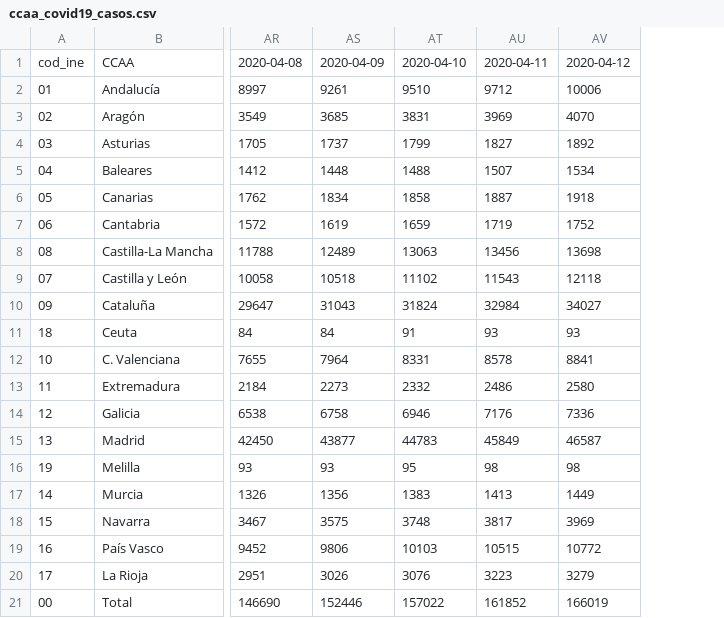
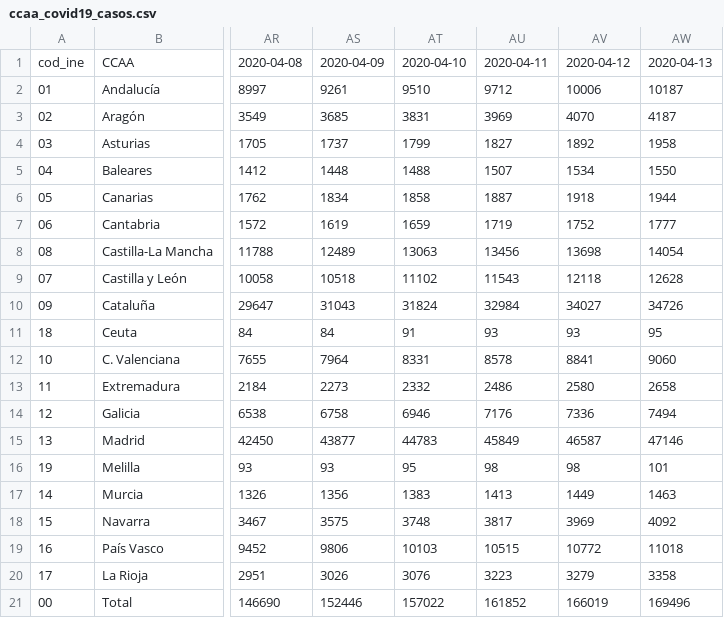
Before and after one commit to nachomcapella/Covid-19-dashboard-with-Shiny, a CSV file: data/ccaa_covid19_casos.csv, drawn as a sheet; only a part is shown, gaps mark what is left out; the diff names each change by its address in the sheet, - before the commit and + after, or states it on an @@ line.

Commit message:
Loading regional data added!

```diff
--- a/data/ccaa_covid19_casos.csv
+++ b/data/ccaa_covid19_casos.csv
+column AW, rows 1-21: 2020-04-13 | 10187 | 4187 | 1958 | 1550 | 1944 | 1777 | 14054 | 12628 | 34726 | 95 | 9060 | 2658 | 7494 | 47146 | 101 | 1463 | 4092 | 11018 | 3358 | 169496
```
Also changed, not shown: data/nacional_covid19.csv, 2 other files.
